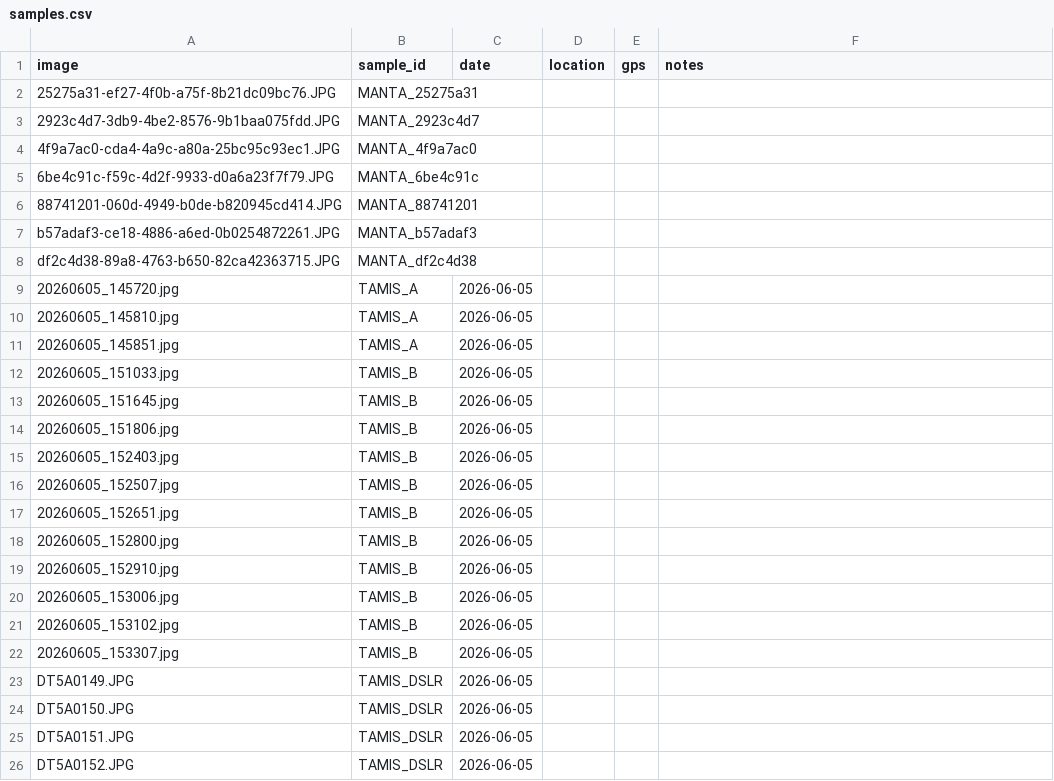
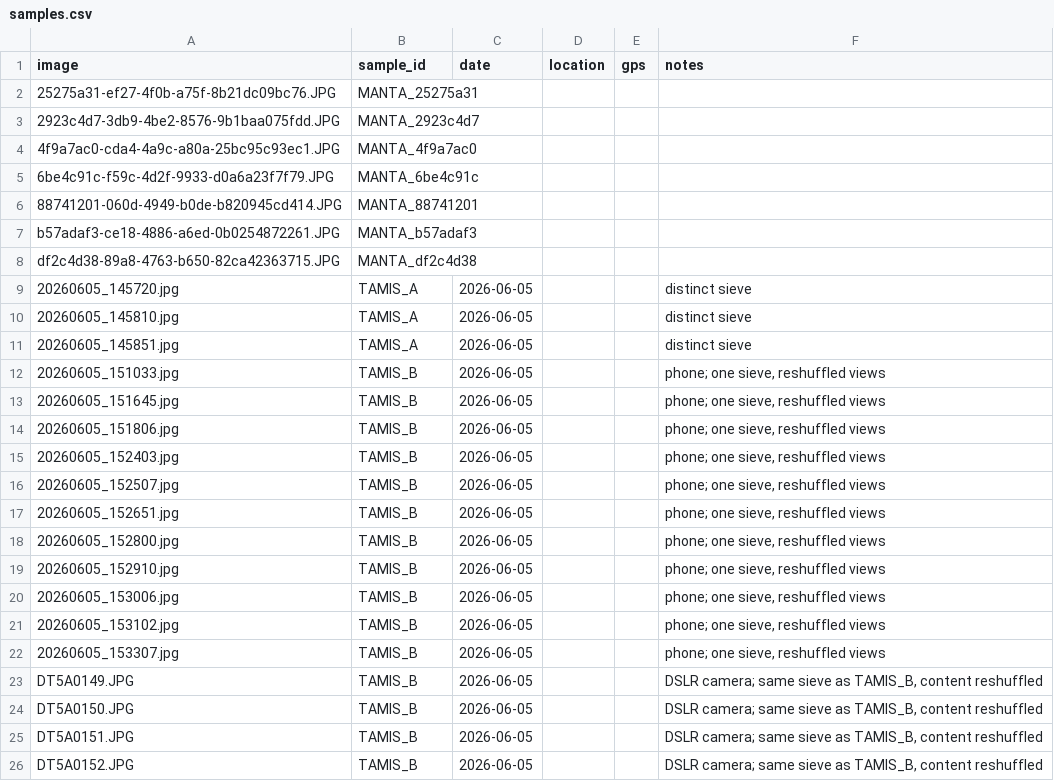
Before and after one commit to lfnothias/microplastic_detection_csc26, a CSV file: samples.csv, drawn as a sheet.

Commit message:
data: merge DSLR views into TAMIS_B (same physical sieve); annotate sample notes

```diff
--- a/samples.csv
+++ b/samples.csv
@@ -8,19 +8,19 @@ b57adaf3-ce18-4886-a6ed-0b0254872261.JPG,MANTA_b57adaf3,,,,
 df2c4d38-89a8-4763-b650-82ca42363715.JPG,MANTA_df2c4d38,,,,
-20260605_145720.jpg,TAMIS_A,2026-06-05,,,
-20260605_145810.jpg,TAMIS_A,2026-06-05,,,
-20260605_145851.jpg,TAMIS_A,2026-06-05,,,
-20260605_151033.jpg,TAMIS_B,2026-06-05,,,
-20260605_151645.jpg,TAMIS_B,2026-06-05,,,
-20260605_151806.jpg,TAMIS_B,2026-06-05,,,
-20260605_152403.jpg,TAMIS_B,2026-06-05,,,
-20260605_152507.jpg,TAMIS_B,2026-06-05,,,
-20260605_152651.jpg,TAMIS_B,2026-06-05,,,
-20260605_152800.jpg,TAMIS_B,2026-06-05,,,
-20260605_152910.jpg,TAMIS_B,2026-06-05,,,
-20260605_153006.jpg,TAMIS_B,2026-06-05,,,
-20260605_153102.jpg,TAMIS_B,2026-06-05,,,
-20260605_153307.jpg,TAMIS_B,2026-06-05,,,
-DT5A0149.JPG,TAMIS_DSLR,2026-06-05,,,
-DT5A0150.JPG,TAMIS_DSLR,2026-06-05,,,
-DT5A0151.JPG,TAMIS_DSLR,2026-06-05,,,
-DT5A0152.JPG,TAMIS_DSLR,2026-06-05,,,
+20260605_145720.jpg,TAMIS_A,2026-06-05,,,distinct sieve
+20260605_145810.jpg,TAMIS_A,2026-06-05,,,distinct sieve
+20260605_145851.jpg,TAMIS_A,2026-06-05,,,distinct sieve
+20260605_151033.jpg,TAMIS_B,2026-06-05,,,"phone; one sieve, reshuffled views"
+20260605_151645.jpg,TAMIS_B,2026-06-05,,,"phone; one sieve, reshuffled views"
+20260605_151806.jpg,TAMIS_B,2026-06-05,,,"phone; one sieve, reshuffled views"
+20260605_152403.jpg,TAMIS_B,2026-06-05,,,"phone; one sieve, reshuffled views"
+20260605_152507.jpg,TAMIS_B,2026-06-05,,,"phone; one sieve, reshuffled views"
+20260605_152651.jpg,TAMIS_B,2026-06-05,,,"phone; one sieve, reshuffled views"
+20260605_152800.jpg,TAMIS_B,2026-06-05,,,"phone; one sieve, reshuffled views"
+20260605_152910.jpg,TAMIS_B,2026-06-05,,,"phone; one sieve, reshuffled views"
+20260605_153006.jpg,TAMIS_B,2026-06-05,,,"phone; one sieve, reshuffled views"
+20260605_153102.jpg,TAMIS_B,2026-06-05,,,"phone; one sieve, reshuffled views"
+20260605_153307.jpg,TAMIS_B,2026-06-05,,,"phone; one sieve, reshuffled views"
+DT5A0149.JPG,TAMIS_B,2026-06-05,,,"DSLR camera; same sieve as TAMIS_B, content reshuffled"
+DT5A0150.JPG,TAMIS_B,2026-06-05,,,"DSLR camera; same sieve as TAMIS_B, content reshuffled"
+DT5A0151.JPG,TAMIS_B,2026-06-05,,,"DSLR camera; same sieve as TAMIS_B, content reshuffled"
+DT5A0152.JPG,TAMIS_B,2026-06-05,,,"DSLR camera; same sieve as TAMIS_B, content reshuffled"
```
